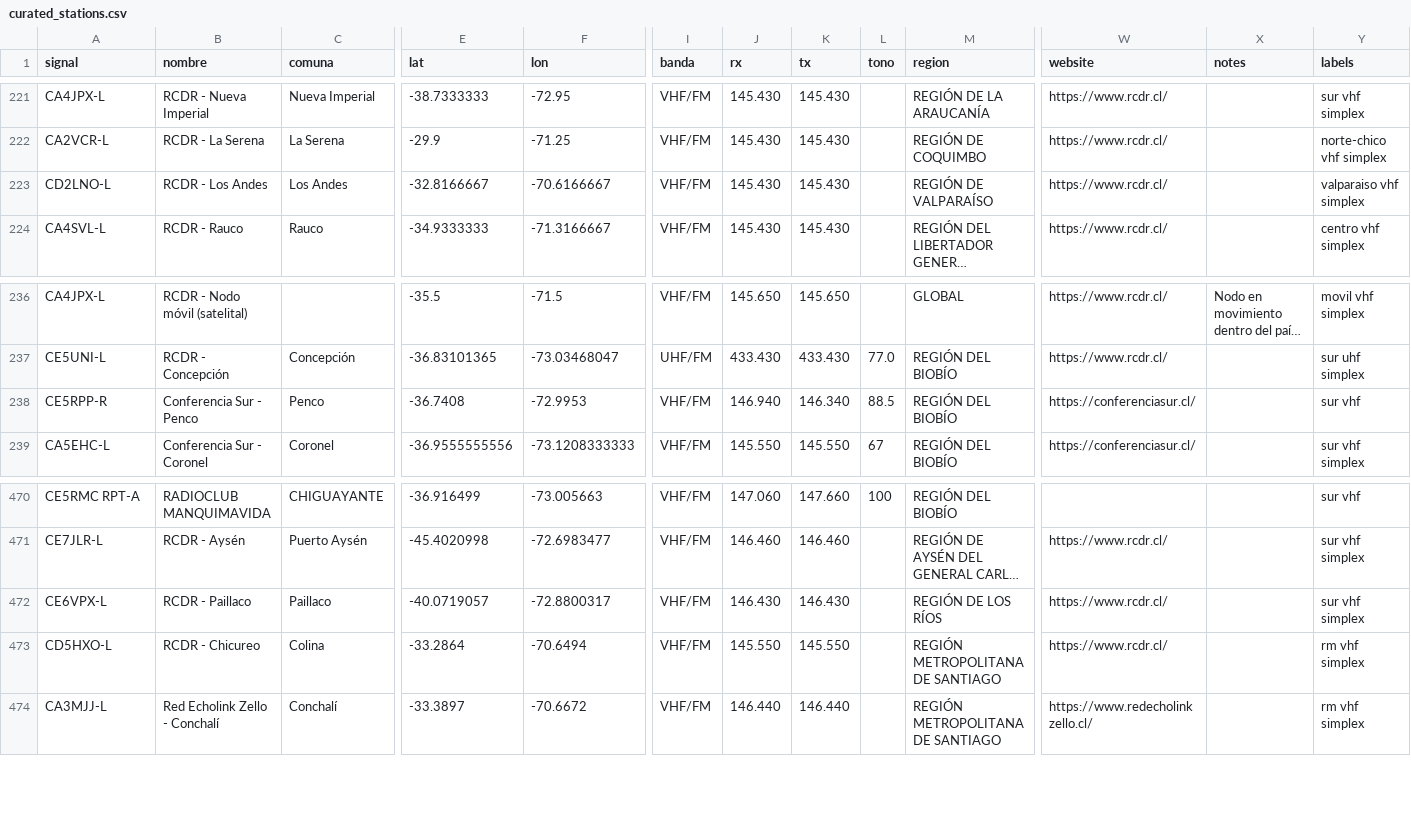
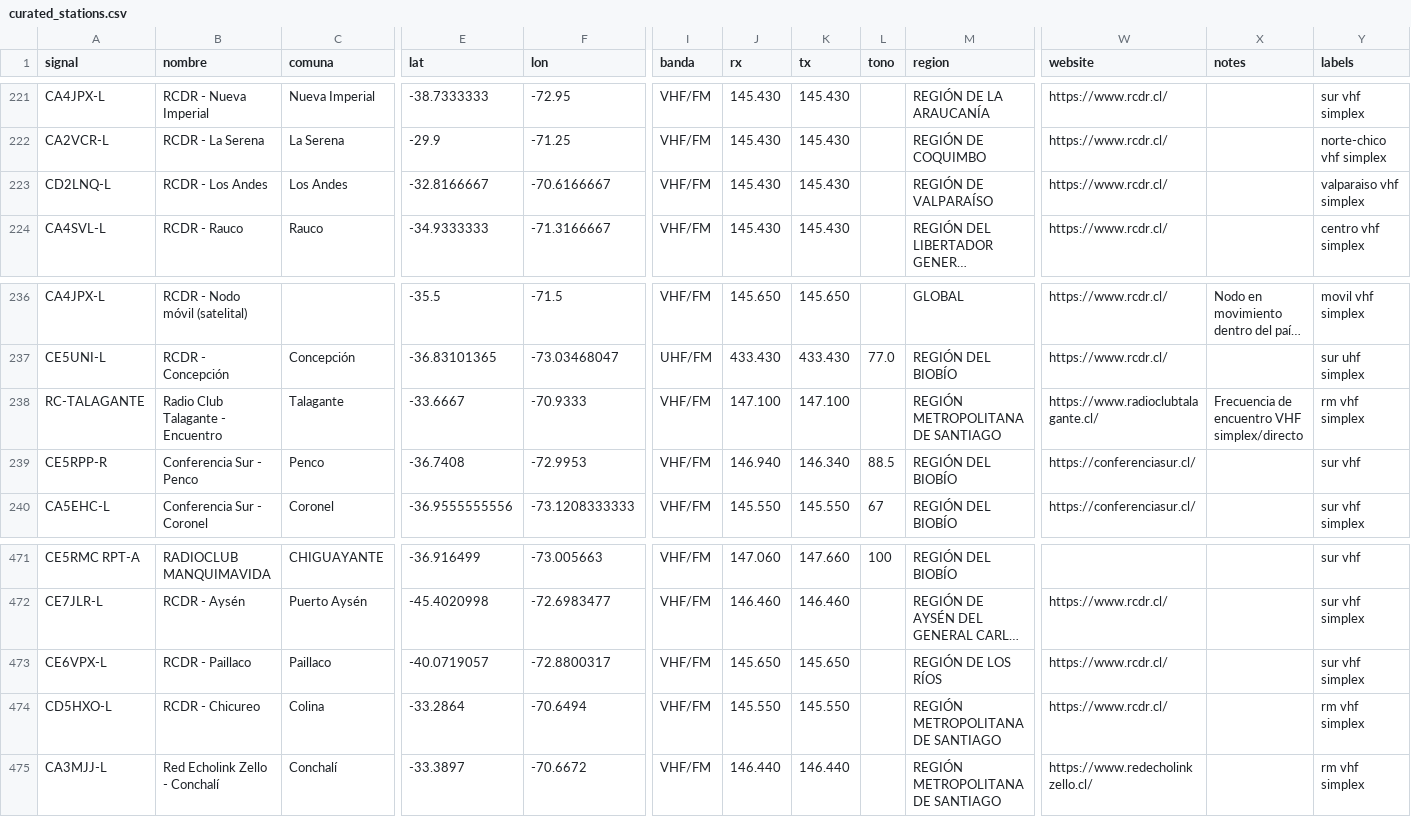
Before and after one commit to juantoledo/radiomap, a CSV file: data/curated_stations.csv, drawn as a sheet; only a part is shown, gaps mark what is left out; long unchanged cells end in …; addresses are those after the commit; rows hold the shown columns only; the diff names each change by its address in the sheet, - before the commit and + after, or states it on an @@ line.

```diff
--- a/data/curated_stations.csv
+++ b/data/curated_stations.csv
-A223 (signal): CD2LNO-L
+A223 (signal): CD2LNQ-L
+row 238: RC-TALAGANTE | Radio Club Talagante - Encuentro | Talagante | -33.6667 | -70.9333 | VHF/FM | 147.100 | 147.100 |  | REGIÓN METROPOLITANA DE SANTIAGO | https://www.radioclubtalagante.cl/ | Frecuencia de encuentro VHF simplex/directo | rm vhf simplex
-J473 (rx): 146.430
+J473 (rx): 145.650
-K473 (tx): 146.430
+K473 (tx): 145.650
```
Also changed, not shown: 1 other file.
